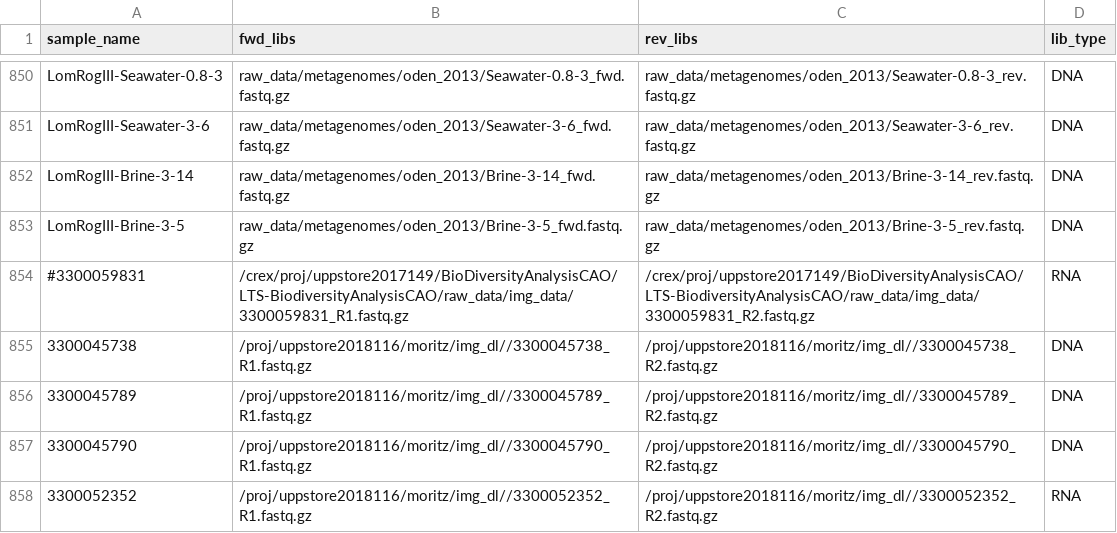
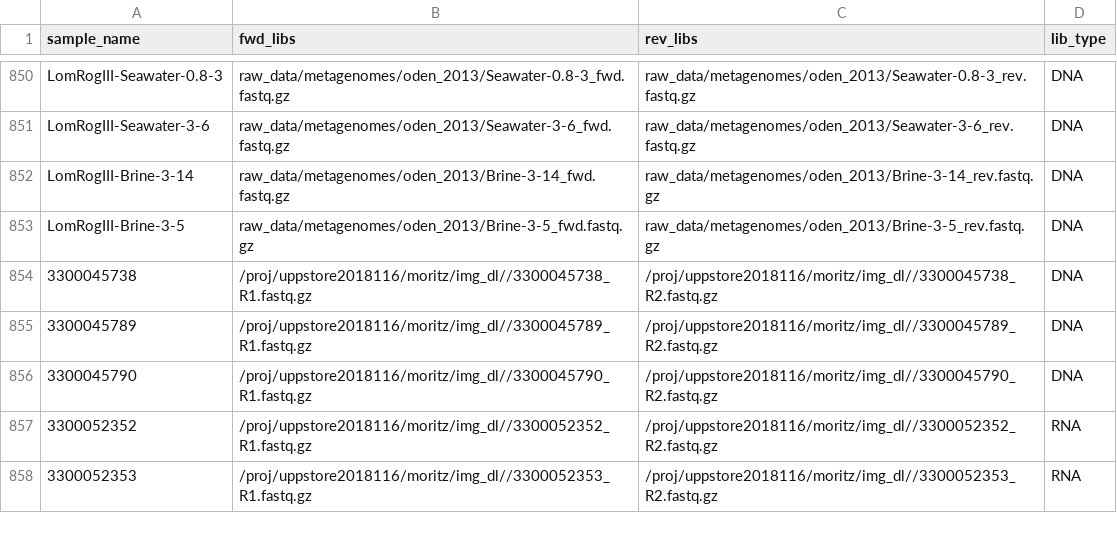
Before and after one commit to NBISweden/LTS-BiodiversityAnalysisCAO, a CSV file: config/samples.csv, drawn as a sheet; only a part is shown, gaps mark what is left out; the shorter side is filled out with more unchanged rows; the diff names each change by its address in the sheet, - before the commit and + after, or states it on an @@ line.

Commit message:
Update sample list

```diff
--- a/config/samples.csv
+++ b/config/samples.csv
-row 854: #3300059831 | /crex/proj/uppstore2017149/BioDiversityAnalysisCAO/LTS-BiodiversityAnalysisCAO/raw_data/img_data/3300059831_R1.fastq.gz | /crex/proj/uppstore2017149/BioDiversityAnalysisCAO/LTS-BiodiversityAnalysisCAO/raw_data/img_data/3300059831_R2.fastq.gz | RNA
```
